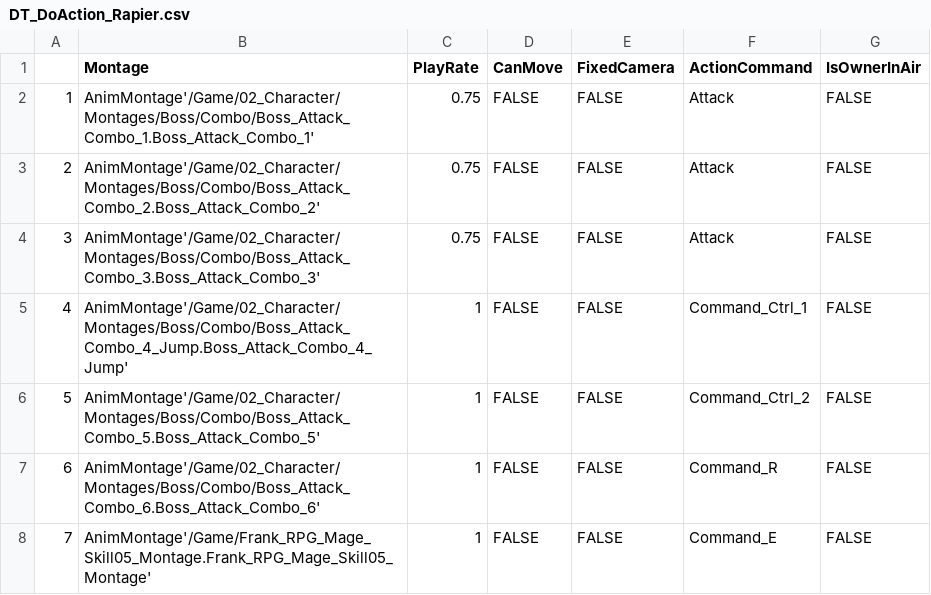
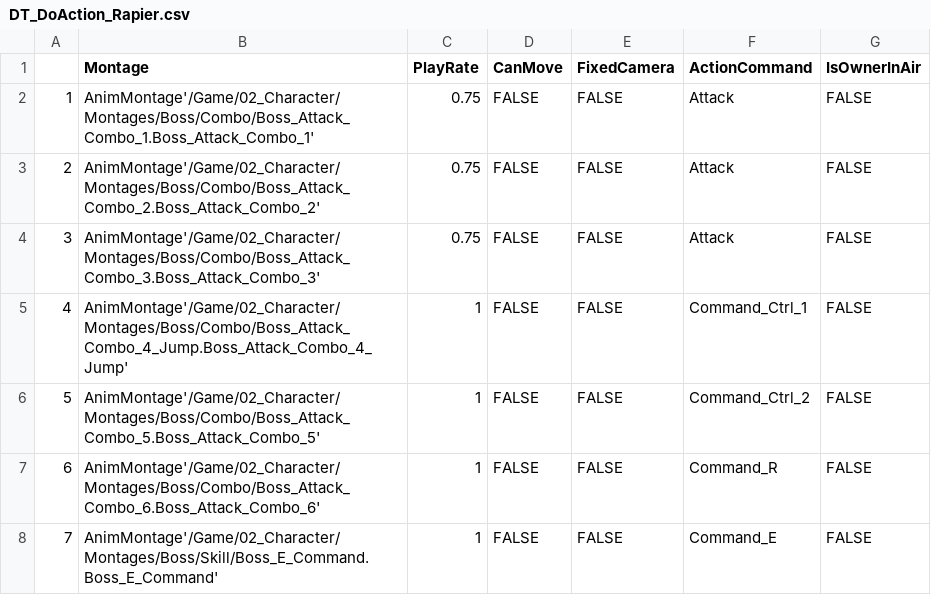
Before and after one commit to minong9/Unreal_BP_OpenWorld, a CSV file: Content/05_Weapons/OneHand/Rapier/DT_DoAction_Rapier.csv, drawn as a sheet.

```diff
--- a/Content/05_Weapons/OneHand/Rapier/DT_DoAction_Rapier.csv
+++ b/Content/05_Weapons/OneHand/Rapier/DT_DoAction_Rapier.csv
@@ -7,2 +7,2 @@
 6,AnimMontage'/Game/02_Character/Montages/Boss/Combo/Boss_Attack_Combo_6.Boss_Attack_Combo_6',1,FALSE,FALSE,Command_R,FALSE
-7,AnimMontage'/Game/Frank_RPG_Mage_Skill05_Montage.Frank_RPG_Mage_Skill05_Montage',1,FALSE,FALSE,Command_E,FALSE
+7,AnimMontage'/Game/02_Character/Montages/Boss/Skill/Boss_E_Command.Boss_E_Command',1,FALSE,FALSE,Command_E,FALSE
```
Also changed, not shown: 54 other files.
